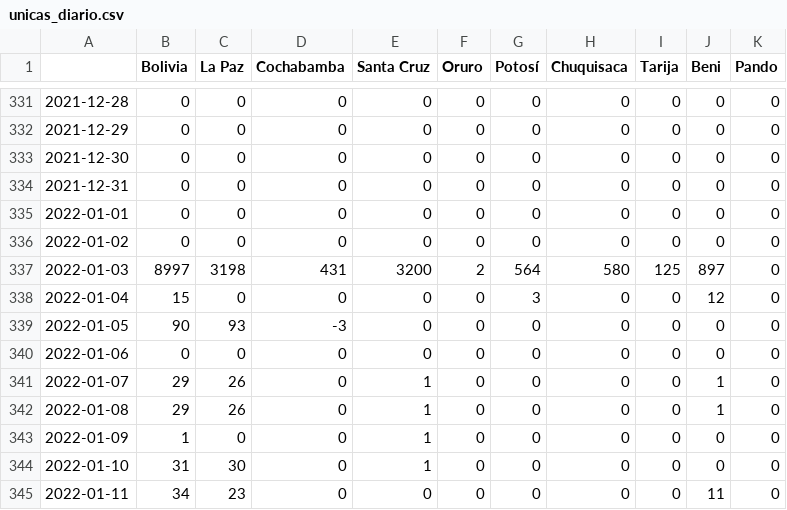
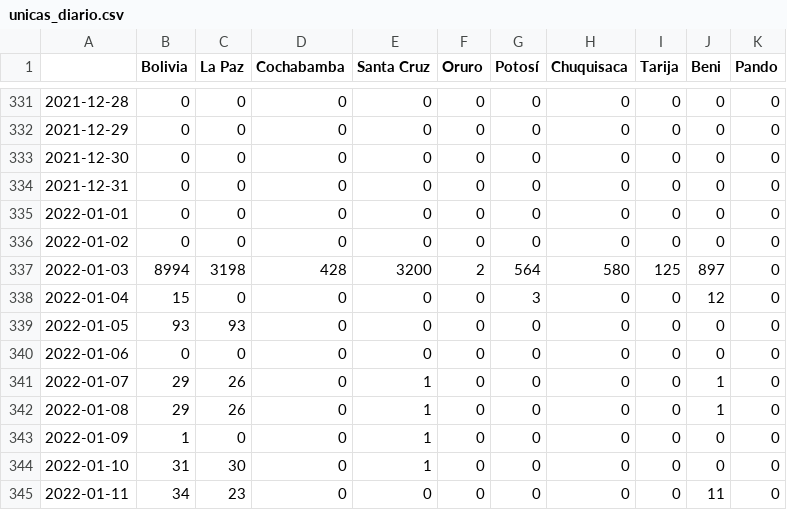
Before and after one commit to dquintani/vacunacion, a CSV file: datos/unicas_diario.csv, drawn as a sheet; only a part is shown, gaps mark what is left out.

```diff
--- a/datos/unicas_diario.csv
+++ b/datos/unicas_diario.csv
@@ -336,5 +336,5 @@
 2022-01-02,0,0,0,0,0,0,0,0,0,0
-2022-01-03,8997,3198,431,3200,2,564,580,125,897,0
+2022-01-03,8994,3198,428,3200,2,564,580,125,897,0
 2022-01-04,15,0,0,0,0,3,0,0,12,0
-2022-01-05,90,93,-3,0,0,0,0,0,0,0
+2022-01-05,93,93,0,0,0,0,0,0,0,0
 2022-01-06,0,0,0,0,0,0,0,0,0,0
```
Also changed, not shown: datos/dosis_todas_acumulado.csv, datos/pob_con_almenos_una_acumulado.csv, 6 other files.
